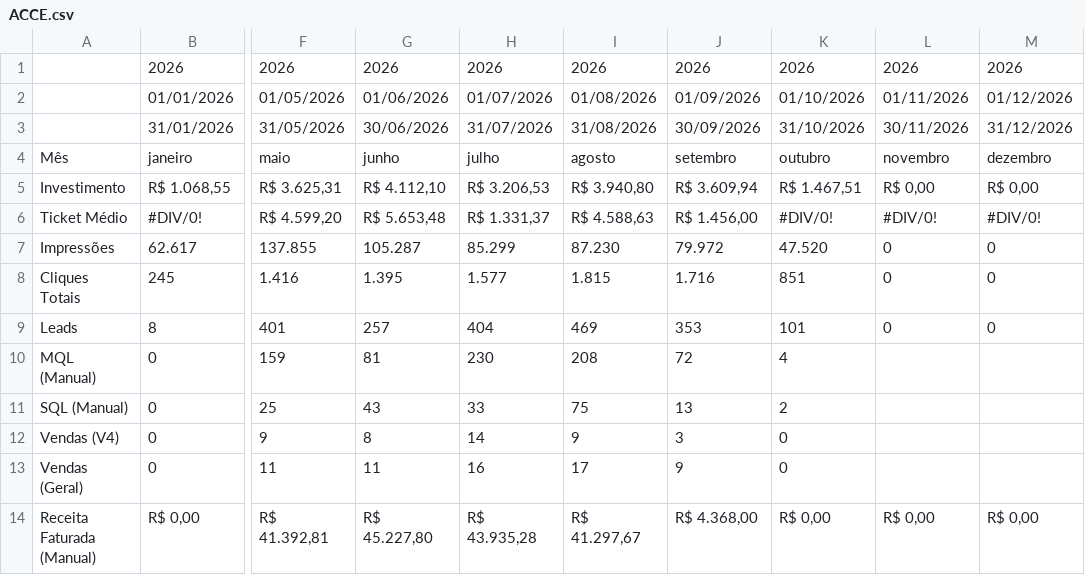
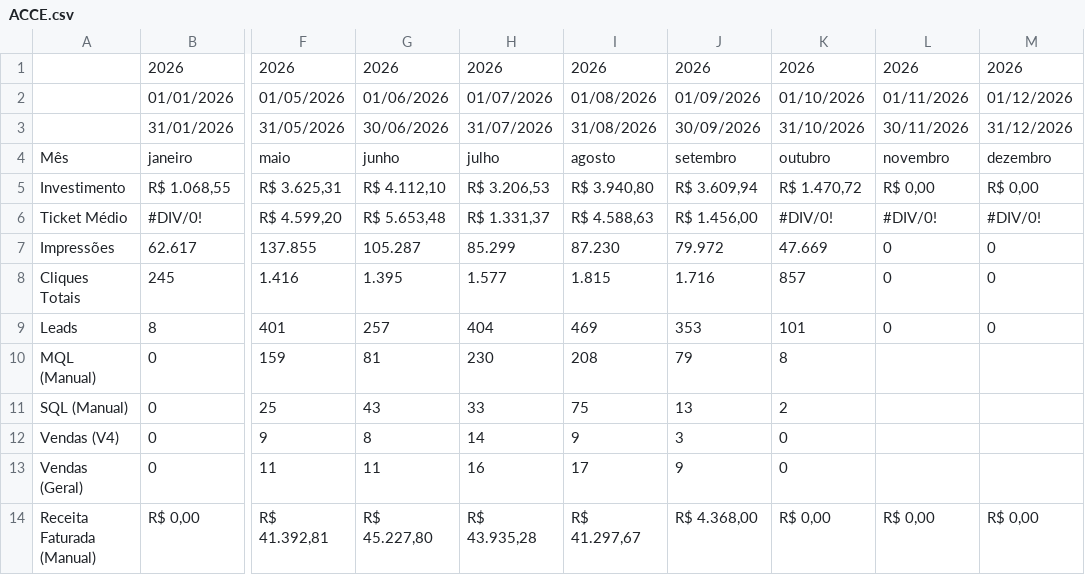
Before and after one commit to juliacostamktdigital-eng/Lps, a CSV file: painel/data/pace/ACCE.csv, drawn as a sheet; only a part is shown, gaps mark what is left out; the diff covers the shown part only; the diff names each change by its address in the sheet, - before the commit and + after, or states it on an @@ line.

```diff
--- a/painel/data/pace/ACCE.csv
+++ b/painel/data/pace/ACCE.csv
-K5: R$ 1.467,51
+K5: R$ 1.470,72
-K7: 47.520
+K7: 47.669
-K8: 851
+K8: 857
-J10: 72
+J10: 79
-K10: 4
+K10: 8
```
Also changed, not shown: 15 edited cells elsewhere in this file, painel/data/com/FARE1.csv, 2 other files.
